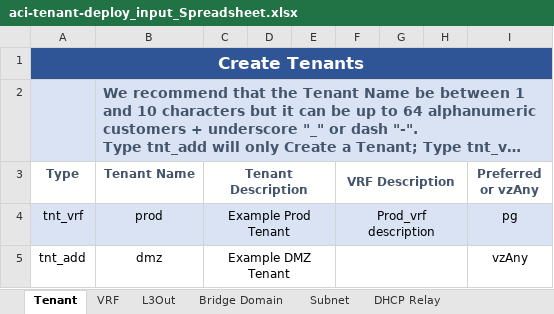
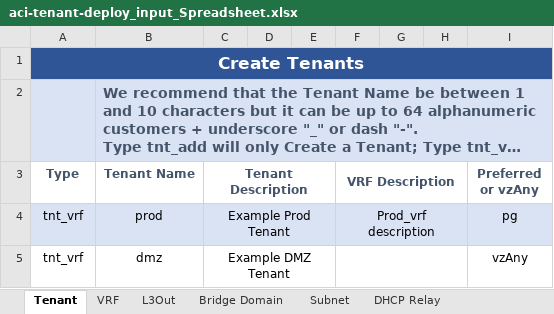
Before and after one commit to scotttyso/terraform-aci-fabric-deploy, an Excel workbook: aci-tenant-deploy_input_Spreadsheet.xlsx, sheet Tenant, drawn as a sheet; long unchanged cells end in …; values as stored, in another font and other column widths than the file's, no borders; the diff names each change by its address in the sheet, - before the commit and + after, or states it on an @@ line.

```diff
--- a/aci-tenant-deploy_input_Spreadsheet.xlsx (sheet Tenant)
+++ b/aci-tenant-deploy_input_Spreadsheet.xlsx (sheet Tenant)
-A5 (Type): tnt_add
+A5 (Type): tnt_vrf
```
Also changed, not shown: fabric/aci-fabric-deploy-Input-Spreadsheet.xlsx, migrate-nxos/143b-core01_export.xlsx, 20 other files.
